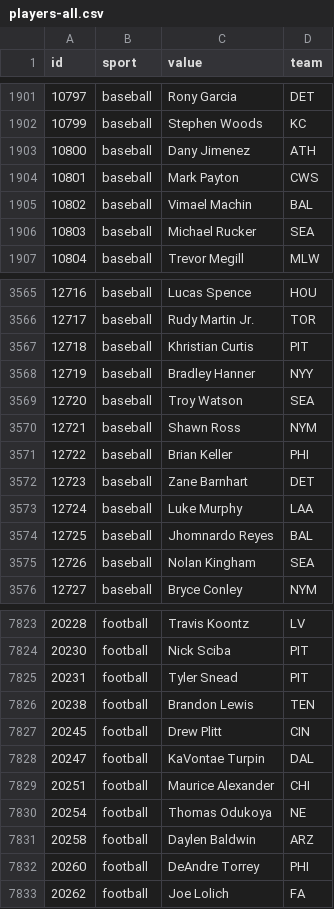
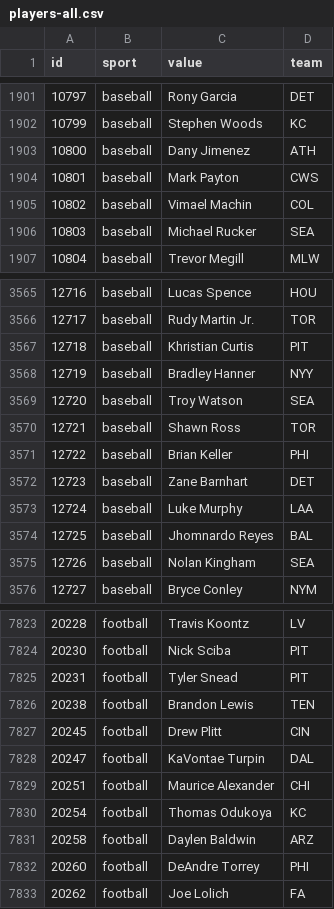
Before and after one commit to StatsVine/data-snapshots, a CSV file: csv/nfc/players-all.csv, drawn as a sheet; only a part is shown, gaps mark what is left out.

```diff
--- a/csv/nfc/players-all.csv
+++ b/csv/nfc/players-all.csv
@@ -1904,3 +1904,3 @@ id,sport,value,team
 10801,baseball,Mark Payton,CWS
-10802,baseball,Vimael Machin,BAL
+10802,baseball,Vimael Machin,COL
 10803,baseball,Michael Rucker,SEA
@@ -3569,3 +3569,3 @@ id,sport,value,team
 12720,baseball,Troy Watson,SEA
-12721,baseball,Shawn Ross,NYM
+12721,baseball,Shawn Ross,TOR
 12722,baseball,Brian Keller,PHI
@@ -7829,3 +7829,3 @@ id,sport,value,team
 20251,football,Maurice Alexander,CHI
-20254,football,Thomas Odukoya,NE
+20254,football,Thomas Odukoya,KC
 20258,football,Daylen Baldwin,ARZ
```
Also changed, not shown: csv/nfc/players-baseball.csv, csv/nfc/players-football.csv, 1 other file.
